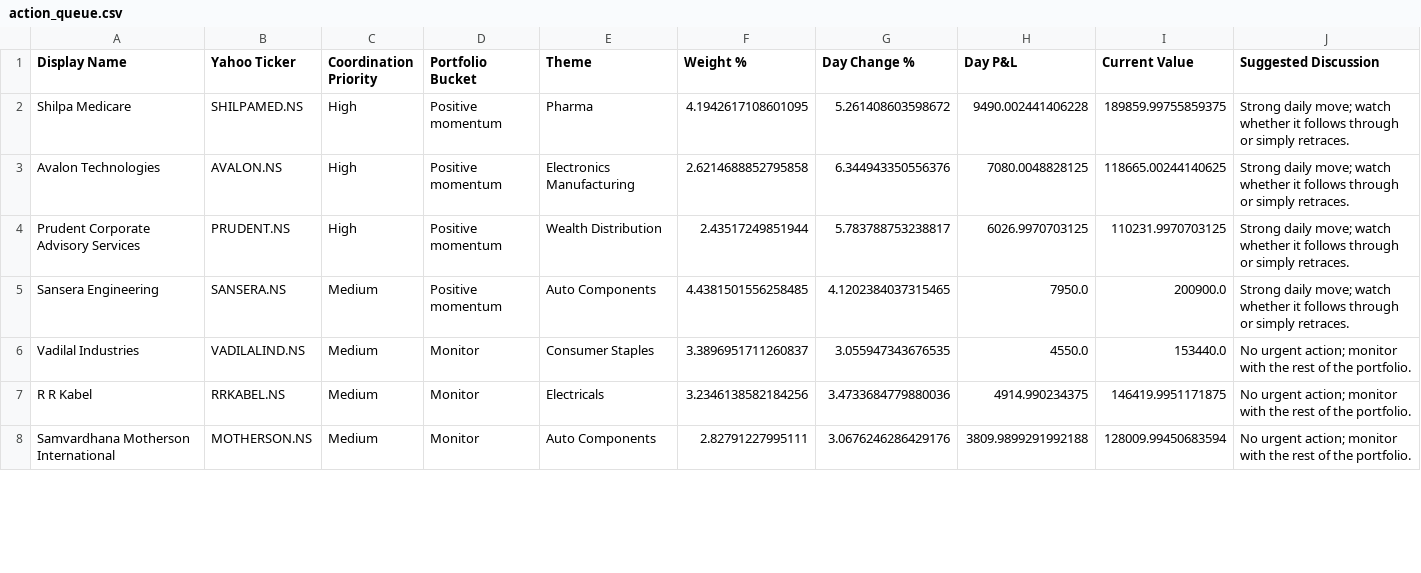
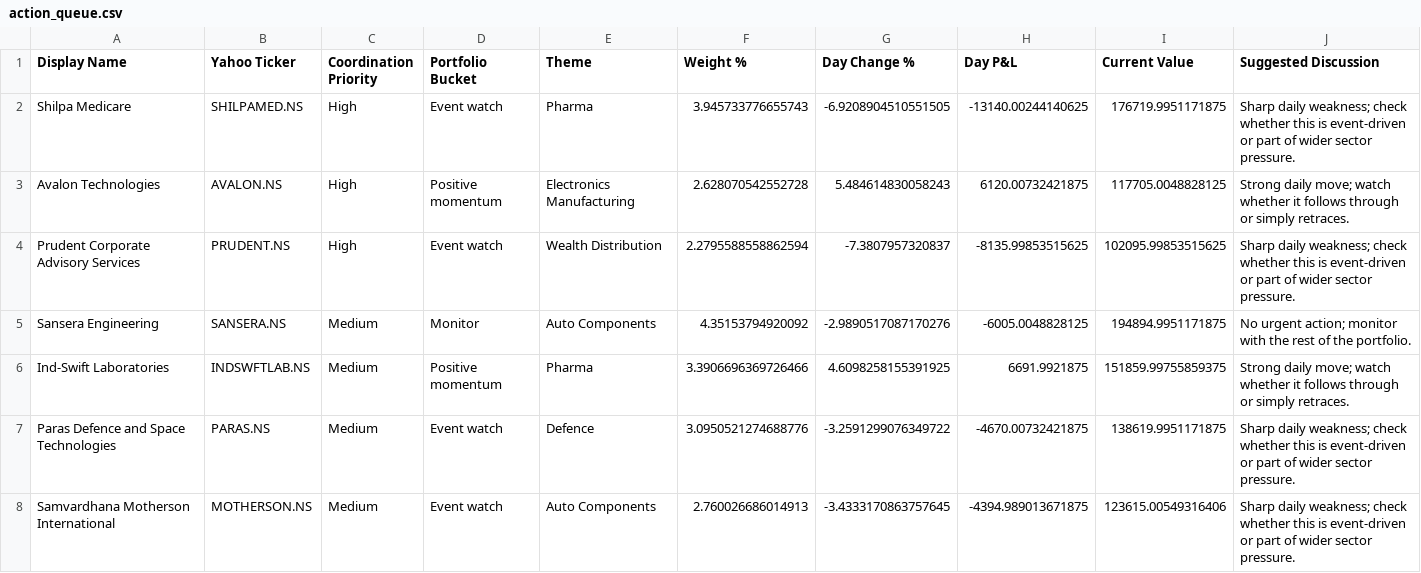
Before and after one commit to hvj7p7shkv-hub/anshuman-portfolio-dashboard, a CSV file: data/action_queue.csv, drawn as a sheet; only a part is shown; the diff covers the shown part only.

```diff
--- a/data/action_queue.csv
+++ b/data/action_queue.csv
@@ -1,8 +1,8 @@
 Display Name,Yahoo Ticker,Coordination Priority,Portfolio Bucket,Theme,Weight %,Day Change %,Day P&L,Current Value,Suggested Discussion
-Shilpa Medicare,SHILPAMED.NS,High,Positive momentum,Pharma,4.1942617108601095,5.261408603598672,9490.002441406228,189859.99755859375,Strong daily move; watch whether it follows through or simply retraces.
-Avalon Technologies,AVALON.NS,High,Positive momentum,Electronics Manufacturing,2.6214688852795858,6.344943350556376,7080.0048828125,118665.00244140625,Strong daily move; watch whether it follows through or simply retraces.
-Prudent Corporate Advisory Services,PRUDENT.NS,High,Positive momentum,Wealth Distribution,2.43517249851944,5.783788753238817,6026.9970703125,110231.9970703125,Strong daily move; watch whether it follows through or simply retraces.
-Sansera Engineering,SANSERA.NS,Medium,Positive momentum,Auto Components,4.4381501556258485,4.1202384037315465,7950.0,200900.0,Strong daily move; watch whether it follows through or simply retraces.
-Vadilal Industries,VADILALIND.NS,Medium,Monitor,Consumer Staples,3.3896951711260837,3.055947343676535,4550.0,153440.0,No urgent action; monitor with the rest of the portfolio.
-R R Kabel,RRKABEL.NS,Medium,Monitor,Electricals,3.2346138582184256,3.4733684779880036,4914.990234375,146419.9951171875,No urgent action; monitor with the rest of the portfolio.
-Samvardhana Motherson International,MOTHERSON.NS,Medium,Monitor,Auto Components,2.82791227995111,3.0676246286429176,3809.9899291992188,128009.99450683594,No urgent action; monitor with the rest of the portfolio.
+Shilpa Medicare,SHILPAMED.NS,High,Event watch,Pharma,3.945733776655743,-6.9208904510551505,-13140.00244140625,176719.9951171875,Sharp daily weakness; check whether this is event-driven or part of wider sector pressure.
+Avalon Technologies,AVALON.NS,High,Positive momentum,Electronics Manufacturing,2.628070542552728,5.484614830058243,6120.00732421875,117705.0048828125,Strong daily move; watch whether it follows through or simply retraces.
+Prudent Corporate Advisory Services,PRUDENT.NS,High,Event watch,Wealth Distribution,2.2795588558862594,-7.3807957320837,-8135.99853515625,102095.99853515625,Sharp daily weakness; check whether this is event-driven or part of wider sector pressure.
+Sansera Engineering,SANSERA.NS,Medium,Monitor,Auto Components,4.35153794920092,-2.9890517087170276,-6005.0048828125,194894.9951171875,No urgent action; monitor with the rest of the portfolio.
+Ind-Swift Laboratories,INDSWFTLAB.NS,Medium,Positive momentum,Pharma,3.3906696369726466,4.6098258155391925,6691.9921875,151859.99755859375,Strong daily move; watch whether it follows through or simply retraces.
+Paras Defence and Space Technologies,PARAS.NS,Medium,Event watch,Defence,3.0950521274688776,-3.2591299076349722,-4670.00732421875,138619.9951171875,Sharp daily weakness; check whether this is event-driven or part of wider sector pressure.
+Samvardhana Motherson International,MOTHERSON.NS,Medium,Event watch,Auto Components,2.760026686014913,-3.4333170863757645,-4394.989013671875,123615.00549316406,Sharp daily weakness; check whether this is event-driven or part of wider sector pressure.
```
Also changed, not shown: 7 added rows, 3 removed rows and 4 edited cells elsewhere in this file, data/holdings.csv, 1 other file.
